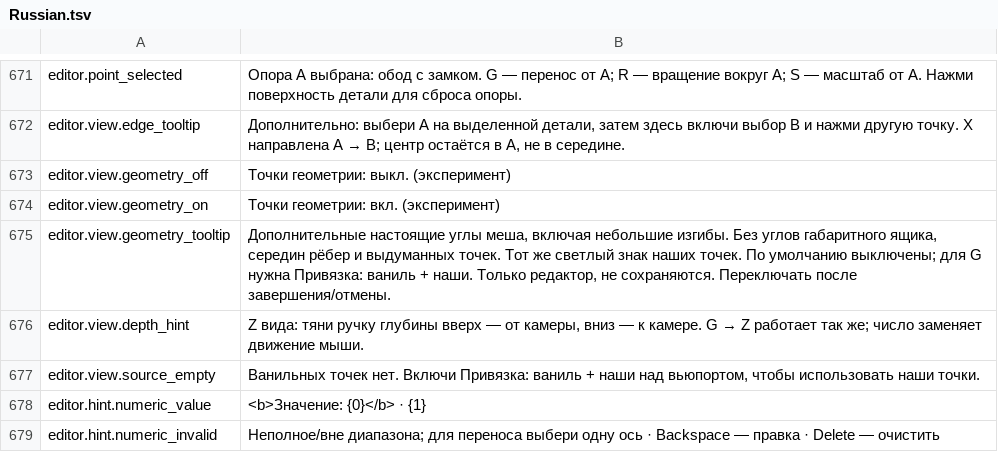
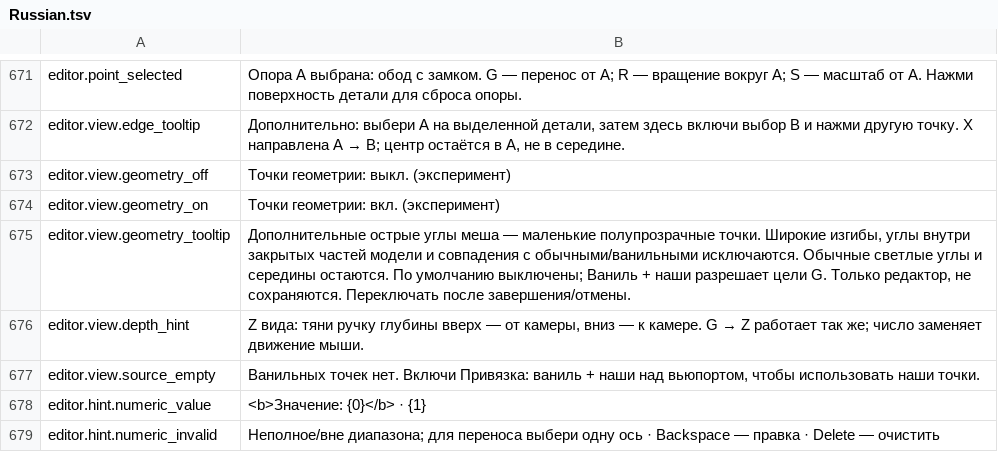
Before and after one commit to MaikiOS/BuildWorks, a TSV file: src/BuildWorks/Translations/Russian.tsv, drawn as a sheet; only a part is shown, gaps mark what is left out.

```diff
--- a/src/BuildWorks/Translations/Russian.tsv
+++ b/src/BuildWorks/Translations/Russian.tsv
@@ -674,3 +674,3 @@ editor.view.geometry_off	Точки геометрии: выкл. (экспер
 editor.view.geometry_on	Точки геометрии: вкл. (эксперимент)
-editor.view.geometry_tooltip	Дополнительные настоящие углы меша, включая небольшие изгибы. Без углов габаритного ящика, середин рёбер и выдуманных точек. Тот же светлый знак наших точек. По умолчанию выключены; для G нужна Привязка: ваниль + наши. Только редактор, не сохраняются. Переключать после завершения/отмены.
+editor.view.geometry_tooltip	Дополнительные острые углы меша — маленькие полупрозрачные точки. Широкие изгибы, углы внутри закрытых частей модели и совпадения с обычными/ванильными исключаются. Обычные светлые углы и середины остаются. По умолчанию выключены; Ваниль + наши разрешает цели G. Только редактор, не сохраняются. Переключать после завершения/отмены.
 editor.view.depth_hint	Z вида: тяни ручку глубины вверх — от камеры, вниз — к камере. G → Z работает так же; число заменяет движение мыши.
```
Also changed, not shown: src/BuildWorks/Translations/English.tsv, 23 other files.
